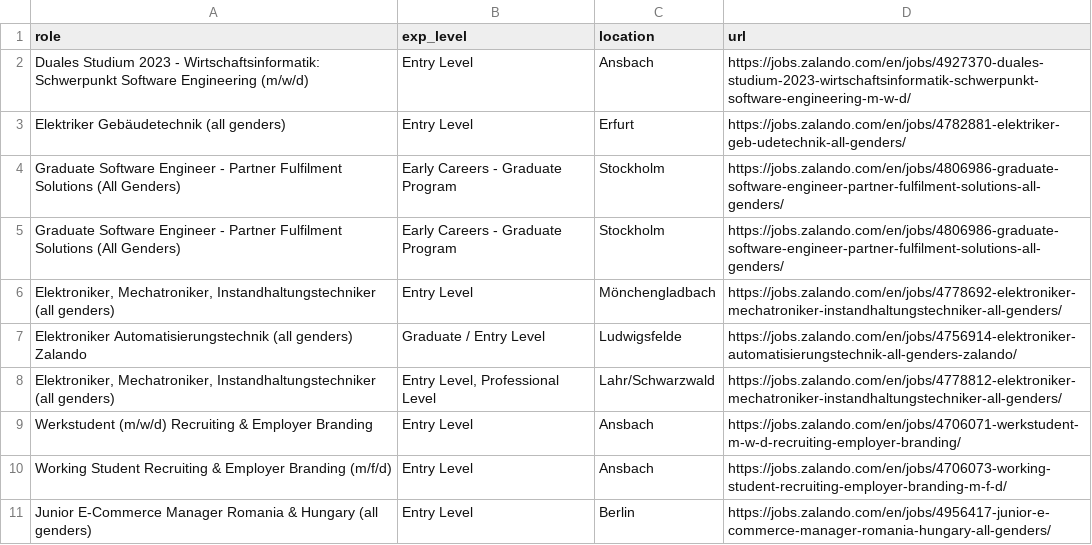
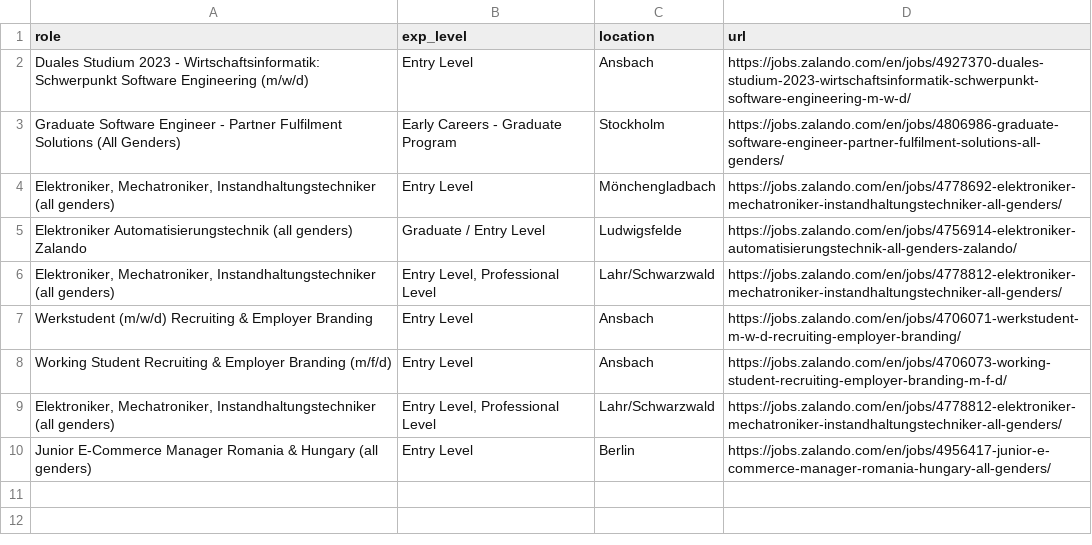
Before and after one commit to topefolorunso/scrape-job-sites, a CSV file: output_files/filtered_zalando-jobs.csv, drawn as a sheet; removed rows and columns are numbered as before the commit, all else as after; the diff names each change by its address in the sheet, - before the commit and + after, or states it on an @@ line.

```diff
--- a/output_files/filtered_zalando-jobs.csv
+++ b/output_files/filtered_zalando-jobs.csv
-row 3: Elektriker Gebäudetechnik (all genders) | Entry Level | Erfurt | https://jobs.zalando.com/en/jobs/4782881-elektriker-geb-udetechnik-all-genders/
-row 4: Graduate Software Engineer - Partner Fulfilment Solutions (All Genders) | Early Careers - Graduate Program | Stockholm | https://jobs.zalando.com/en/jobs/4806986-graduate-software-engineer-partner-fulfilment-solutions-all-genders/
+row 9: Elektroniker, Mechatroniker, Instandhaltungstechniker (all genders) | Entry Level, Professional Level | Lahr/Schwarzwald | https://jobs.zalando.com/en/jobs/4778812-elektroniker-mechatroniker-instandhaltungstechniker-all-genders/
```
Also changed, not shown: output_files/zalando-jobs.csv.
